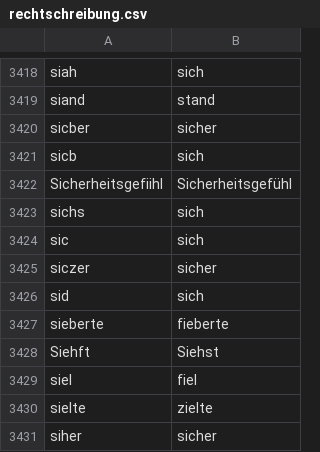
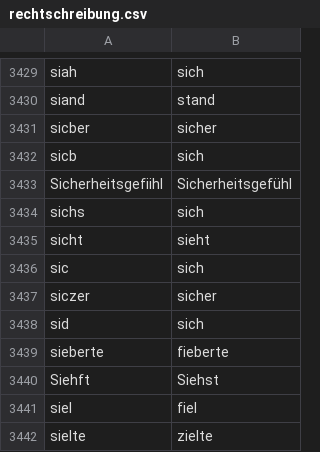
Before and after one commit to cradloff/ebooks, a CSV file: Harald Harst/rechtschreibung.csv, drawn as a sheet; only a part is shown, gaps mark what is left out; the shorter side is filled out with more unchanged rows; the diff covers the shown part only.

```diff
--- a/Harald Harst/rechtschreibung.csv
+++ b/Harald Harst/rechtschreibung.csv
@@ -3424,2 +3435,3 @@ Sicherheitsgefiihl	Sicherheitsgefühl
 sichs	sich
+sicht	sieht
 sic	sich
```
Also changed, not shown: 11 added rows elsewhere in this file, 11 other files.
